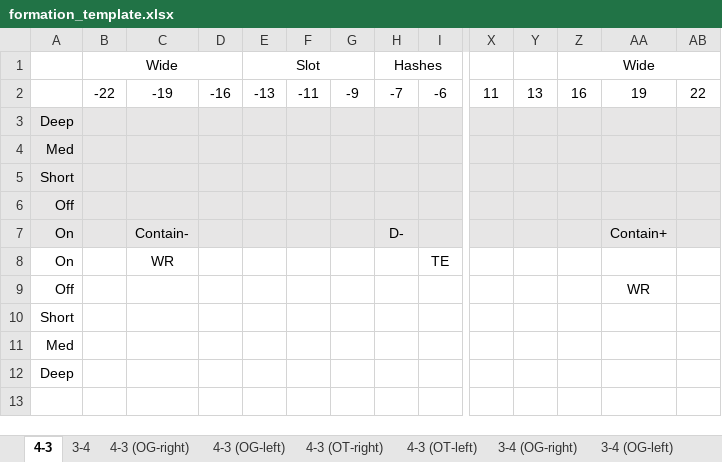
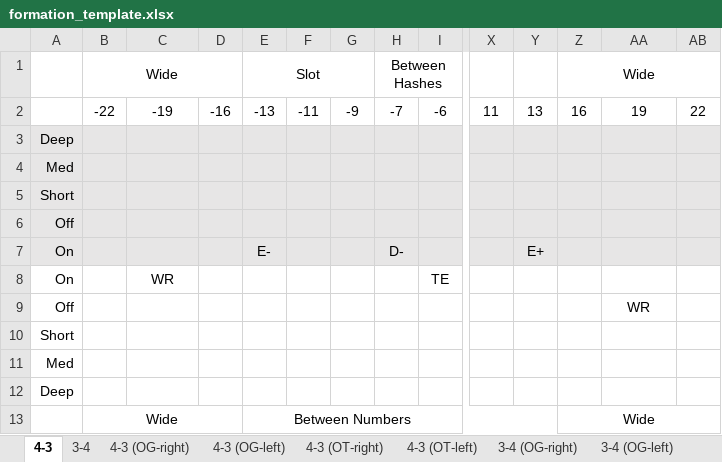
Before and after one commit to GridironApps/javascript-football-simulation, an Excel workbook: data/formation_template.xlsx, sheet 4-3, drawn as a sheet; only a part is shown, gaps mark what is left out; values as stored, in another font and other column widths than the file's, no borders; rows hold the shown columns only; the diff names each change by its address in the sheet, - before the commit and + after, or states it on an @@ line.

```diff
--- a/data/formation_template.xlsx (sheet 4-3)
+++ b/data/formation_template.xlsx (sheet 4-3)
-H1: Hashes
+H1: Between Hashes
-C7: Contain-
+C7: (empty)
-E7: (empty)
+E7: E-
-Y7: (empty)
+Y7: E+
-AA7: Contain+
+AA7: (empty)
+row 13:  | Wide |  |  | Between Numbers |  |  |  |  |  |  | Wide
```
Also changed, not shown: 2 other files.
